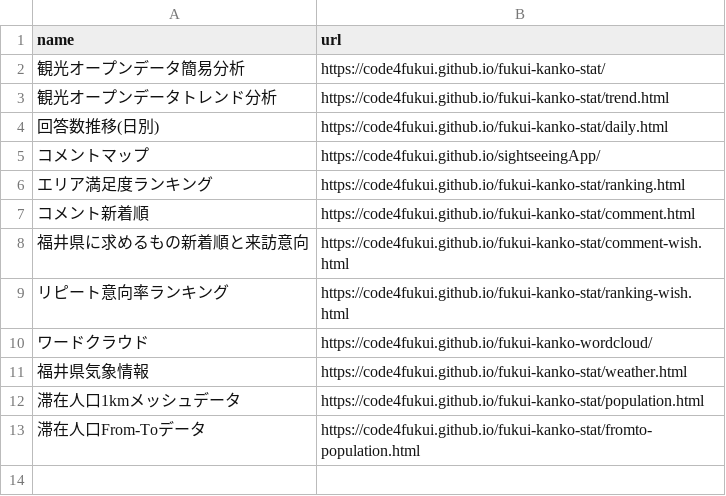
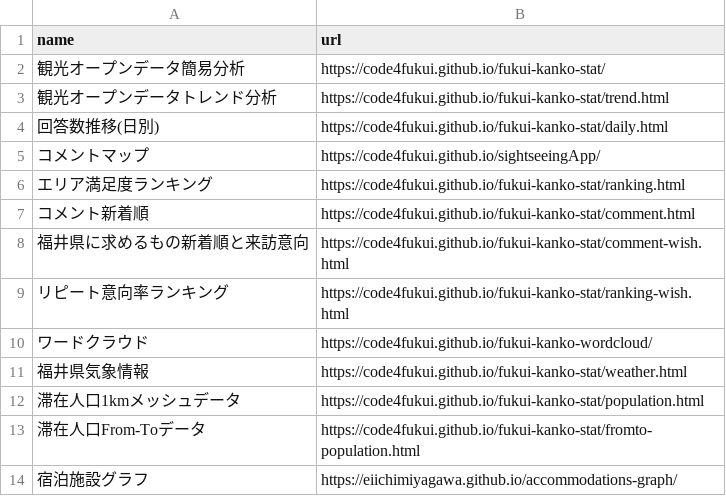
Before and after one commit to code4fukui/fukui-kanko-stat, a CSV file: data/apps.csv, drawn as a sheet.

Commit message:
宿泊施設グラフのリンクを追加

```diff
--- a/data/apps.csv
+++ b/data/apps.csv
@@ -13 +13,2 @@ name,url
 滞在人口From-Toデータ,https://code4fukui.github.io/fukui-kanko-stat/fromto-population.html
+宿泊施設グラフ,https://eiichimiyagawa.github.io/accommodations-graph/
```
